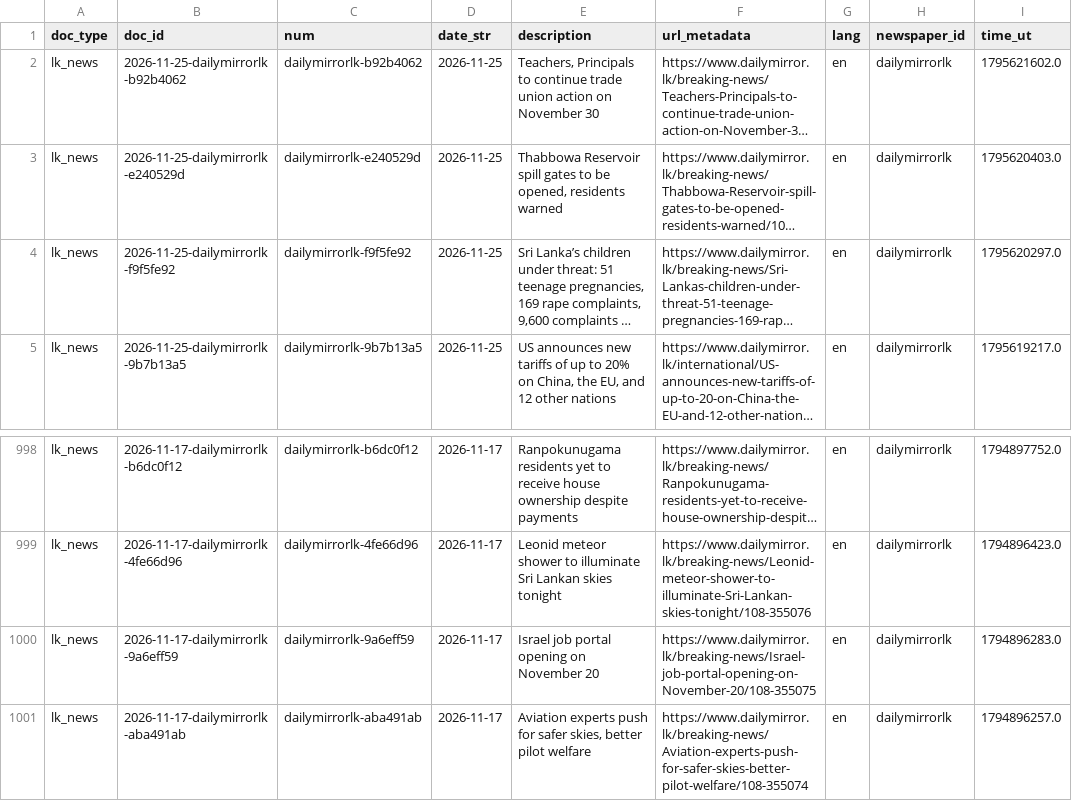
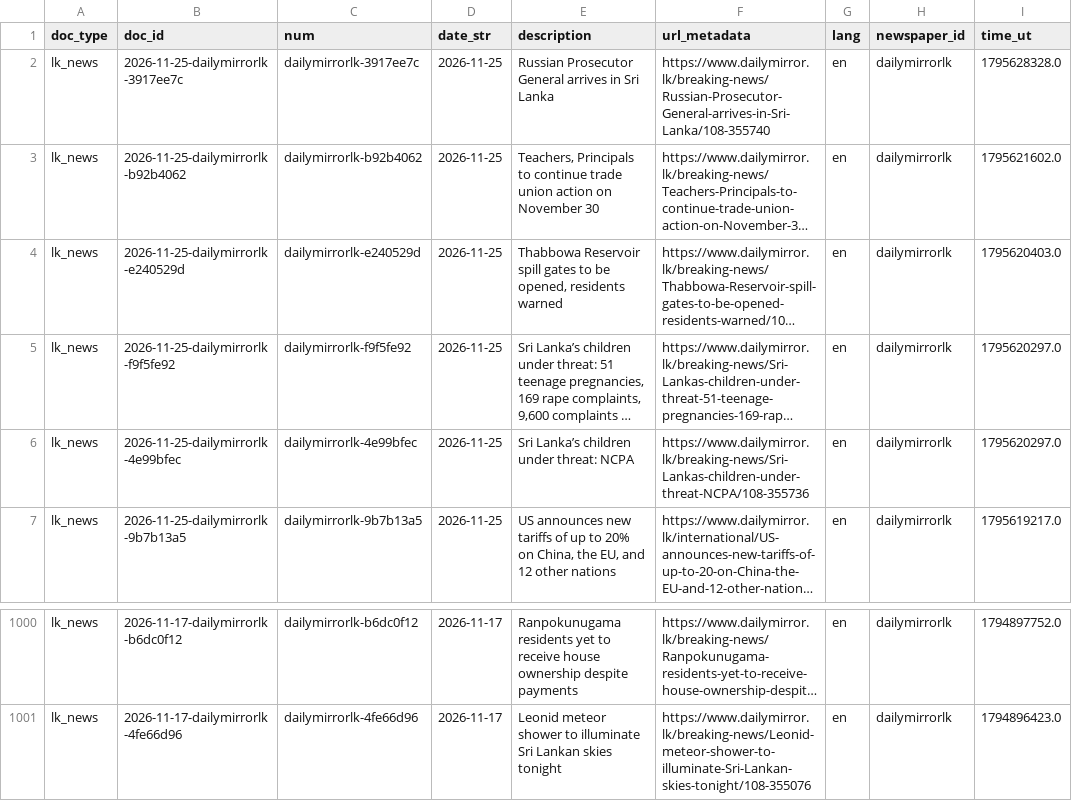
Before and after one commit to nuuuwan/lk_news, a TSV file: data/lk_news/docs_last1000.tsv, drawn as a sheet; only a part is shown, gaps mark what is left out; long unchanged cells end in …; removed rows and columns are numbered as before the commit, all else as after; the diff names each change by its address in the sheet, - before the commit and + after, or states it on an @@ line.

```diff
--- a/data/lk_news/docs_last1000.tsv
+++ b/data/lk_news/docs_last1000.tsv
+row 2: lk_news | 2026-11-25-dailymirrorlk-3917ee7c | dailymirrorlk-3917ee7c | 2026-11-25 | Russian Prosecutor General arrives in Sri Lanka | https://www.dailymirror.lk/breaking-news/Russian-Prosecutor-General-arrives-in-Sri-Lanka/108-355740 | en | dailymirrorlk | 1795628328.0
+row 6: lk_news | 2026-11-25-dailymirrorlk-4e99bfec | dailymirrorlk-4e99bfec | 2026-11-25 | Sri Lanka’s children under threat: NCPA | https://www.dailymirror.lk/breaking-news/Sri-Lankas-children-under-threat-NCPA/108-355736 | en | dailymirrorlk | 1795620297.0
-row 1000: lk_news | 2026-11-17-dailymirrorlk-9a6eff59 | dailymirrorlk-9a6eff59 | 2026-11-17 | Israel job portal opening on November 20 | https://www.dailymirror.lk/breaking-news/Israel-job-portal-opening-on-November-20/108-355075 | en | dailymirrorlk | 1794896283.0
-row 1001: lk_news | 2026-11-17-dailymirrorlk-aba491ab | dailymirrorlk-aba491ab | 2026-11-17 | Aviation experts push for safer skies, better pilot welfare | https://www.dailymirror.lk/breaking-news/Aviation-experts-push-for-safer-skies-better-pilot-welfare/108-355074 | en | dailymirrorlk | 1794896257.0
```
Also changed, not shown: data/lk_news/docs_last100.tsv, 10 other files.
